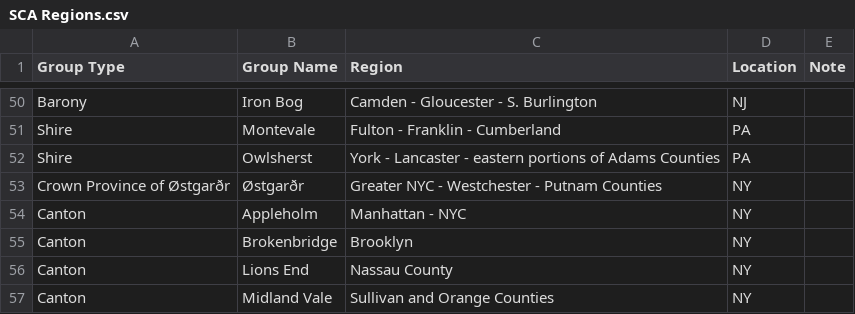
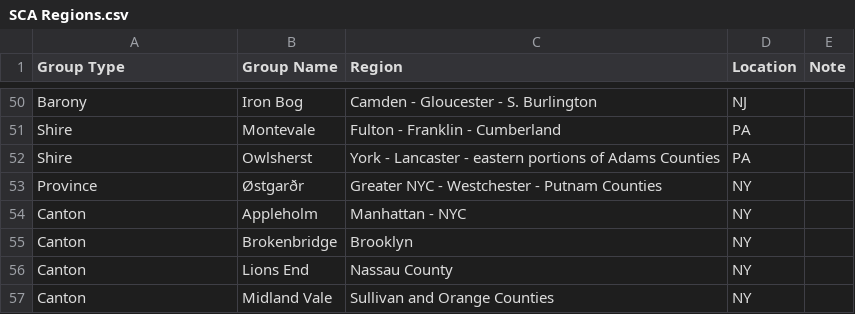
Before and after one commit to peterpsc/DirectoryChangeNotifier, a CSV file: Resources/SCA Regions.csv, drawn as a sheet; only a part is shown, gaps mark what is left out.

Commit message:
refactor to lookup group names differently because of spelling issues Østgarðr

```diff
--- a/Resources/SCA Regions.csv
+++ b/Resources/SCA Regions.csv
@@ -52,3 +52,3 @@ Shire , Montevale, Fulton - Franklin - Cumberland, PA
 Shire , Owlsherst, York - Lancaster - eastern portions of Adams Counties, PA
-Crown Province of Østgarðr , Østgarðr, Greater NYC - Westchester - Putnam Counties, NY
+Province , Østgarðr, Greater NYC - Westchester - Putnam Counties, NY
 Canton , Appleholm, Manhattan - NYC , NY
```
